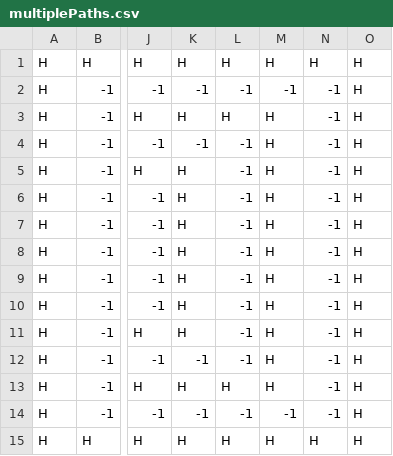
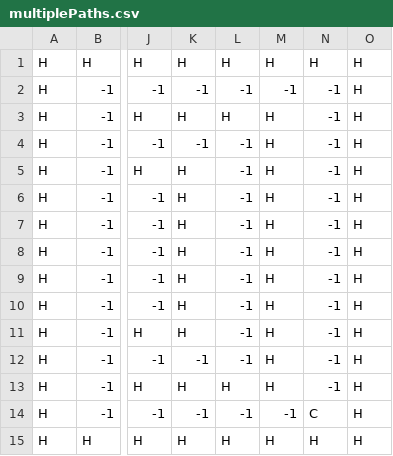
Before and after one commit to esDesler/MazeGameWithHaptics, a CSV file: src/main/resources/maps/multiplePaths.csv, drawn as a sheet; only a part is shown, gaps mark what is left out; the diff names each change by its address in the sheet, - before the commit and + after, or states it on an @@ line.

```diff
--- a/src/main/resources/maps/multiplePaths.csv
+++ b/src/main/resources/maps/multiplePaths.csv
-N14: -1
+N14: C
```
Also changed, not shown: src/main/resources/maps/smallOpeningPath.csv, 4 other files.
